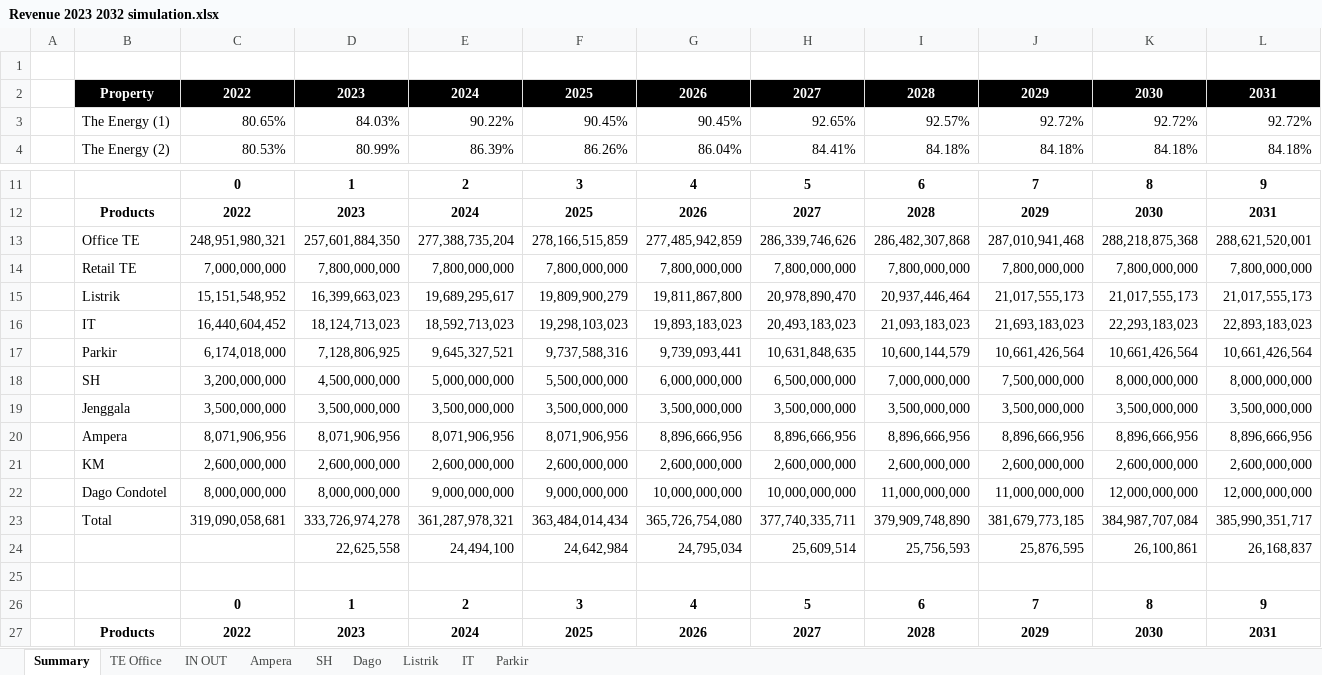
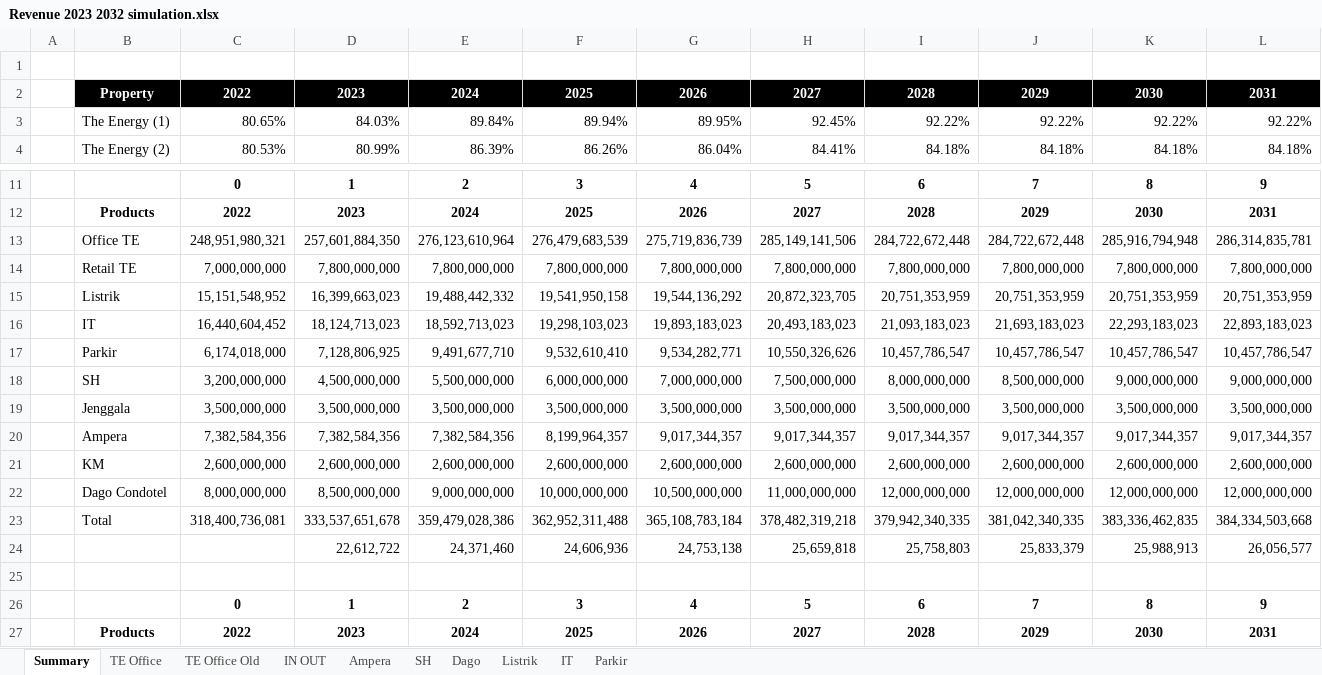
Before and after one commit to samawi/office, an Excel workbook: revenue-streamlit/Revenue 2023 2032 simulation.xlsx, sheet Summary, drawn as a sheet; only a part is shown, gaps mark what is left out; values as stored, in another font and other column widths than the file's, no borders; charts and pictures and table styles not drawn; removed rows and columns are numbered as before the commit, all else as after; rows hold the shown columns only; the diff covers the shown part only; the diff names each change by its address in the sheet, - before the commit and + after, or states it on an @@ line.

```diff
--- a/revenue-streamlit/Revenue 2023 2032 simulation.xlsx (sheet Summary)
+++ b/revenue-streamlit/Revenue 2023 2032 simulation.xlsx (sheet Summary)
+sheet tab: TE Office Old
-row 3:  | The Energy (1) | 80.65% | 84.03% | 90.22% | 90.45% | 90.45% | 92.65% | 92.57% | 92.72% | 92.72% | 92.72%
+row 3:  | The Energy (1) | 80.65% | 84.03% | 89.84% | 89.94% | 89.95% | 92.45% | 92.22% | 92.22% | 92.22% | 92.22%
-row 13:  | Office TE | 248,951,980,321 | 257,601,884,350 | 277,388,735,204 | 278,166,515,859 | 277,485,942,859 | 286,339,746,626 | 286,482,307,868 | 287,010,941,468 | 288,218,875,368 | 288,621,520,001
+row 13:  | Office TE | 248,951,980,321 | 257,601,884,350 | 276,123,610,964 | 276,479,683,539 | 275,719,836,739 | 285,149,141,506 | 284,722,672,448 | 284,722,672,448 | 285,916,794,948 | 286,314,835,781
-row 15:  | Listrik | 15,151,548,952 | 16,399,663,023 | 19,689,295,617 | 19,809,900,279 | 19,811,867,800 | 20,978,890,470 | 20,937,446,464 | 21,017,555,173 | 21,017,555,173 | 21,017,555,173
+row 15:  | Listrik | 15,151,548,952 | 16,399,663,023 | 19,488,442,332 | 19,541,950,158 | 19,544,136,292 | 20,872,323,705 | 20,751,353,959 | 20,751,353,959 | 20,751,353,959 | 20,751,353,959
-row 17:  | Parkir | 6,174,018,000 | 7,128,806,925 | 9,645,327,521 | 9,737,588,316 | 9,739,093,441 | 10,631,848,635 | 10,600,144,579 | 10,661,426,564 | 10,661,426,564 | 10,661,426,564
-row 18:  | SH | 3,200,000,000 | 4,500,000,000 | 5,000,000,000 | 5,500,000,000 | 6,000,000,000 | 6,500,000,000 | 7,000,000,000 | 7,500,000,000 | 8,000,000,000 | 8,000,000,000
+row 17:  | Parkir | 6,174,018,000 | 7,128,806,925 | 9,491,677,710 | 9,532,610,410 | 9,534,282,771 | 10,550,326,626 | 10,457,786,547 | 10,457,786,547 | 10,457,786,547 | 10,457,786,547
+row 18:  | SH | 3,200,000,000 | 4,500,000,000 | 5,500,000,000 | 6,000,000,000 | 7,000,000,000 | 7,500,000,000 | 8,000,000,000 | 8,500,000,000 | 9,000,000,000 | 9,000,000,000
-row 20:  | Ampera | 8,071,906,956 | 8,071,906,956 | 8,071,906,956 | 8,071,906,956 | 8,896,666,956 | 8,896,666,956 | 8,896,666,956 | 8,896,666,956 | 8,896,666,956 | 8,896,666,956
+row 20:  | Ampera | 7,382,584,356 | 7,382,584,356 | 7,382,584,356 | 8,199,964,357 | 9,017,344,357 | 9,017,344,357 | 9,017,344,357 | 9,017,344,357 | 9,017,344,357 | 9,017,344,357
-row 22:  | Dago Condotel | 8,000,000,000 | 8,000,000,000 | 9,000,000,000 | 9,000,000,000 | 10,000,000,000 | 10,000,000,000 | 11,000,000,000 | 11,000,000,000 | 12,000,000,000 | 12,000,000,000
-row 23:  | Total | 319,090,058,681 | 333,726,974,278 | 361,287,978,321 | 363,484,014,434 | 365,726,754,080 | 377,740,335,711 | 379,909,748,890 | 381,679,773,185 | 384,987,707,084 | 385,990,351,717
-row 24:  |  |  | 22,625,558 | 24,494,100 | 24,642,984 | 24,795,034 | 25,609,514 | 25,756,593 | 25,876,595 | 26,100,861 | 26,168,837
+row 22:  | Dago Condotel | 8,000,000,000 | 8,500,000,000 | 9,000,000,000 | 10,000,000,000 | 10,500,000,000 | 11,000,000,000 | 12,000,000,000 | 12,000,000,000 | 12,000,000,000 | 12,000,000,000
+row 23:  | Total | 318,400,736,081 | 333,537,651,678 | 359,479,028,386 | 362,952,311,488 | 365,108,783,184 | 378,482,319,218 | 379,942,340,335 | 381,042,340,335 | 383,336,462,835 | 384,334,503,668
+row 24:  |  |  | 22,612,722 | 24,371,460 | 24,606,936 | 24,753,138 | 25,659,818 | 25,758,803 | 25,833,379 | 25,988,913 | 26,056,577
```
Also changed, not shown: 6 added rows and 6 removed rows elsewhere in this sheet, sheet TE Office, sheet Listrik, sheet Parkir, sheet Ampera, sheet SH, sheet Dago, charts or pictures, revenue-streamlit/tenancy_list_AMP_26SEP2022.xlsx, revenue-streamlit/tenancy_list_scenario_01.xlsx, 6 other files.
